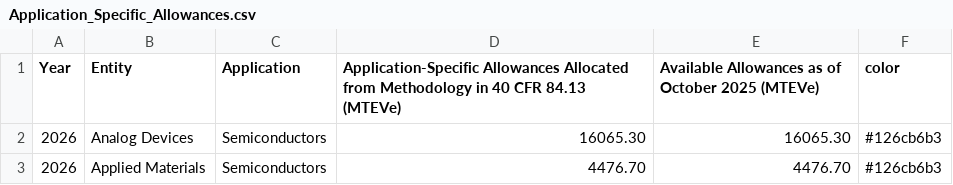
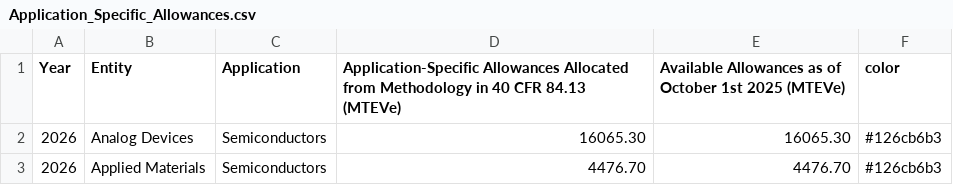
Before and after one commit to USEPA/hfc-allowances, a CSV file: 2026_data/Application_Specific_Allowances.csv, drawn as a sheet; only a part is shown.

```diff
--- a/2026_data/Application_Specific_Allowances.csv
+++ b/2026_data/Application_Specific_Allowances.csv
@@ -1,2 +1,2 @@
-Year,Entity,Application,Application-Specific Allowances Allocated from Methodology in 40 CFR 84.13 (MTEVe),Available Allowances as of October 2025 (MTEVe),color
+Year,Entity,Application,Application-Specific Allowances Allocated from Methodology in 40 CFR 84.13 (MTEVe),Available Allowances as of October 1st 2025 (MTEVe),color
 2026,Analog Devices,Semiconductors,16065.30,16065.30,#126cb6b3
```
Also changed, not shown: 2025_data/Application_Specific_Allowances.csv, 2025_data/Consumption_Allowances.csv, 1 other file.
